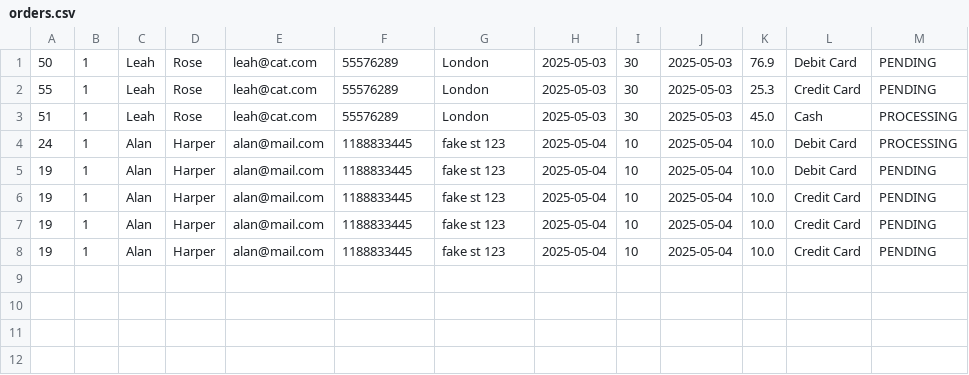
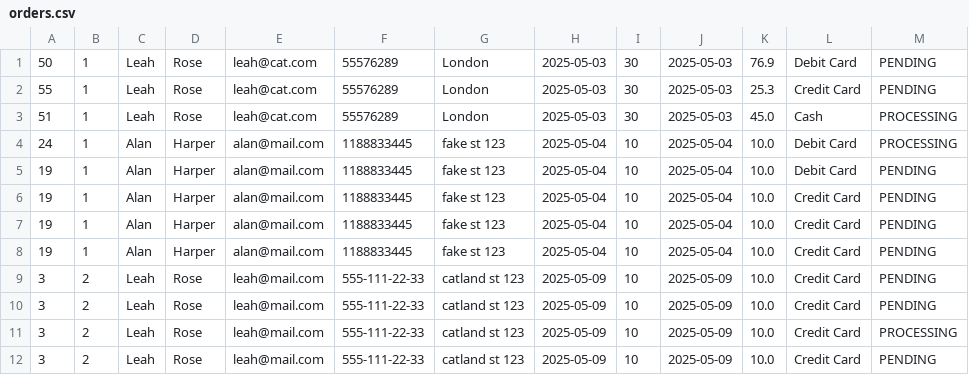
Before and after one commit to Ignacioscript/bookstore_online_app, a CSV file: src/main/resources/orders.csv, drawn as a sheet; the diff names each change by its address in the sheet, - before the commit and + after, or states it on an @@ line.

Commit message:
fix menu crud option for customer, author and book models, also fixed navigation throug menu and add an order details at the end of order operation

```diff
--- a/src/main/resources/orders.csv
+++ b/src/main/resources/orders.csv
+row 9: 3 | 2 | Leah | Rose | leah@mail.com | 555-111-22-33 | catland st 123 | 2025-05-09 | 10 | 2025-05-09 | 10.0 | Credit Card | PENDING
+row 10: 3 | 2 | Leah | Rose | leah@mail.com | 555-111-22-33 | catland st 123 | 2025-05-09 | 10 | 2025-05-09 | 10.0 | Credit Card | PENDING
+row 11: 3 | 2 | Leah | Rose | leah@mail.com | 555-111-22-33 | catland st 123 | 2025-05-09 | 10 | 2025-05-09 | 10.0 | Credit Card | PROCESSING
+row 12: 3 | 2 | Leah | Rose | leah@mail.com | 555-111-22-33 | catland st 123 | 2025-05-09 | 10 | 2025-05-09 | 10.0 | Credit Card | PENDING
```
Also changed, not shown: src/main/resources/books.csv, 20 other files.
